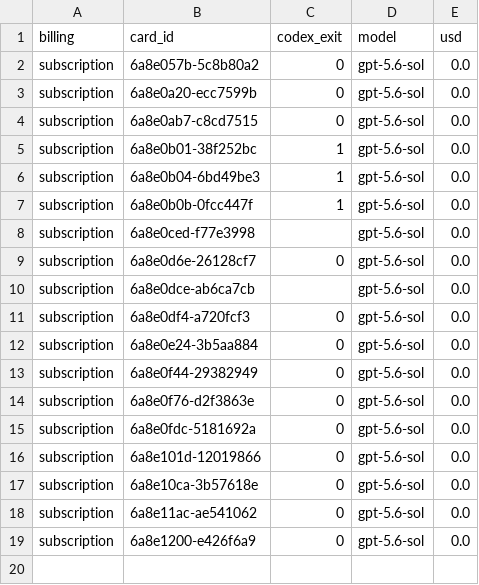
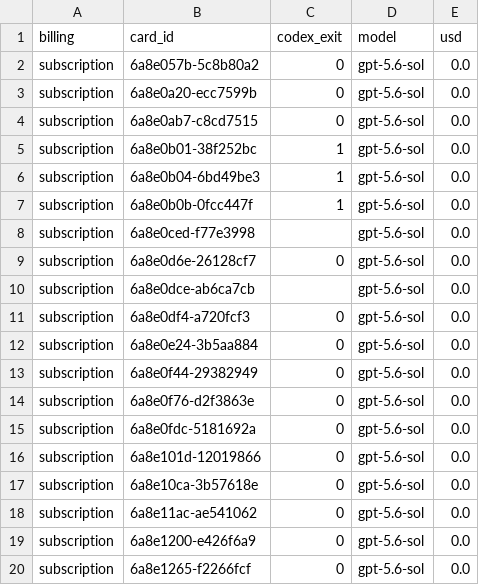
Before and after one commit to danielzhang04/kb, a TSV file: ledgers/cost/codex-direct-2026-08-25.tsv, drawn as a sheet; the diff names each change by its address in the sheet, - before the commit and + after, or states it on an @@ line.

```diff
--- a/ledgers/cost/codex-direct-2026-08-25.tsv
+++ b/ledgers/cost/codex-direct-2026-08-25.tsv
+row 20: subscription | 6a8e1265-f2266fcf | 0 | gpt-5.6-sol | 0.0
```
Also changed, not shown: 1 other file.
